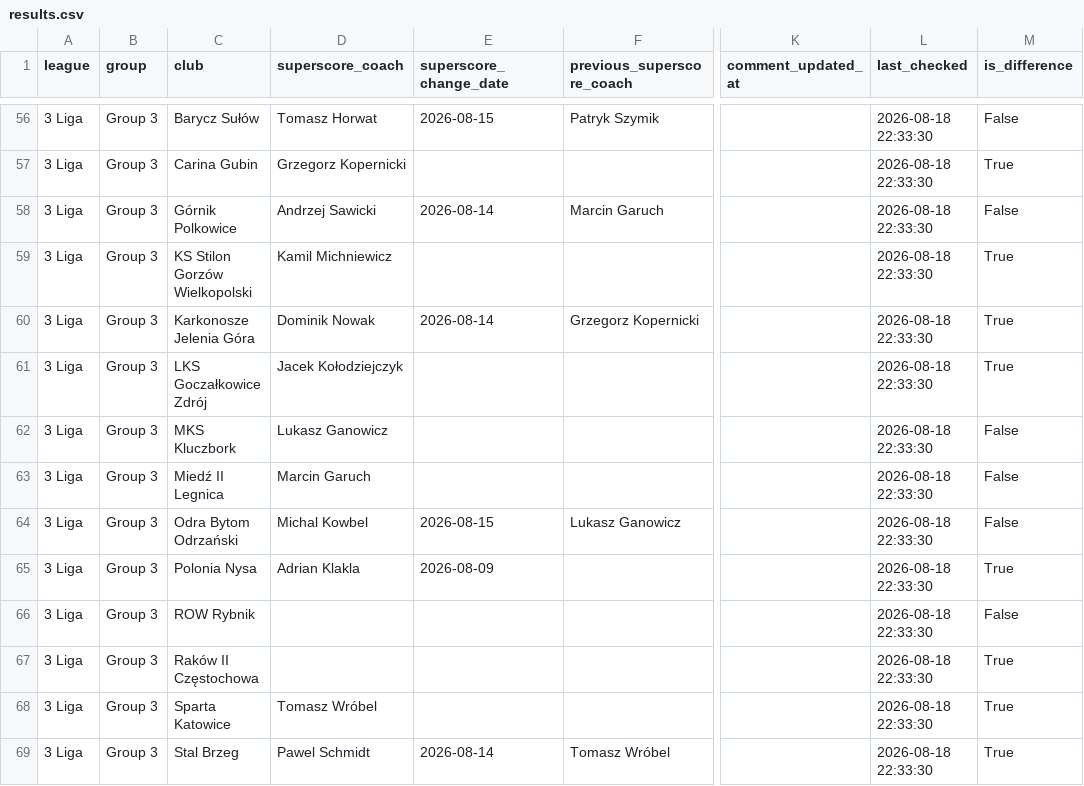
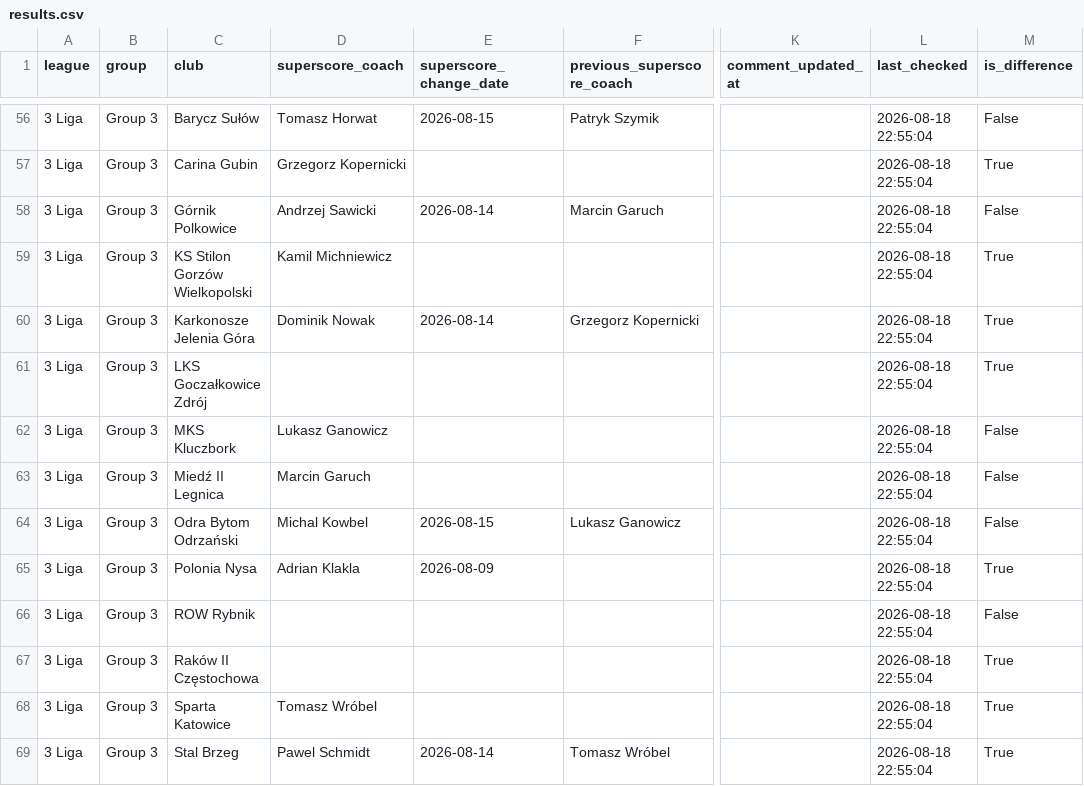
Before and after one commit to kacper16010/coach-monitor, a CSV file: results.csv, drawn as a sheet; only a part is shown, gaps mark what is left out; the diff covers the shown part only; the diff names each change by its address in the sheet, - before the commit and + after, or states it on an @@ line.

Commit message:
Update coach data (all / all)

```diff
--- a/results.csv
+++ b/results.csv
-L56:L69 (last_checked): 2026-08-18 22:33:30
+L56:L69 (last_checked): 2026-08-18 22:55:04
-D61 (superscore_coach): Jacek Kołodziejczyk
+D61 (superscore_coach): (empty)
```
Also changed, not shown: 163 edited cells elsewhere in this file.
